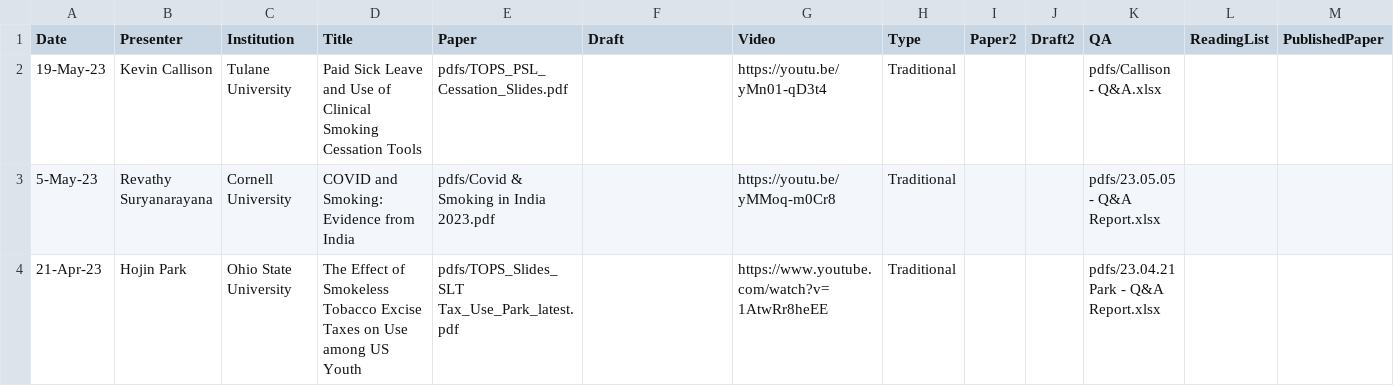
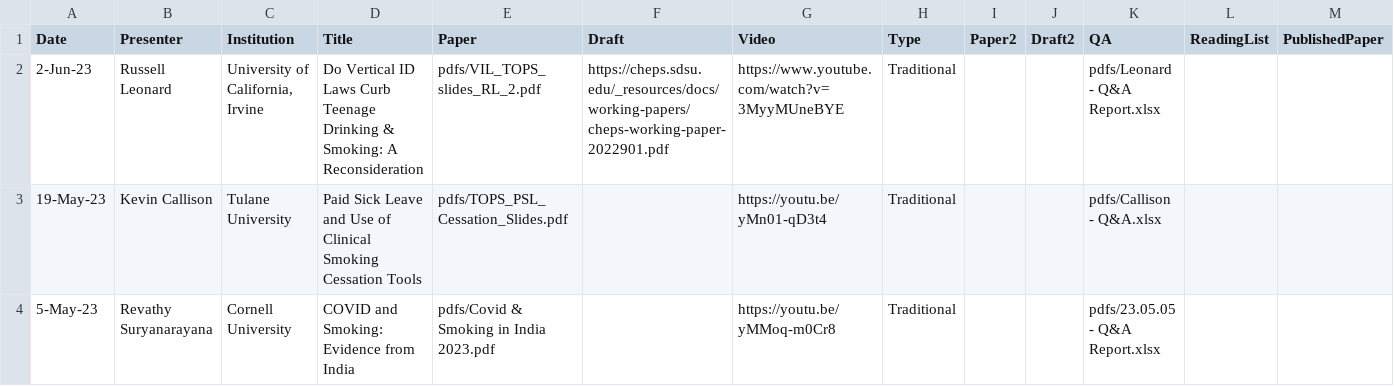
Before and after one commit to ernbilen/test_website_tops, a CSV file: _data/past_seminars.csv, drawn as a sheet; only a part is shown; the shorter side is filled out with more unchanged rows; the diff names each change by its address in the sheet, - before the commit and + after, or states it on an @@ line.

```diff
--- a/_data/past_seminars.csv
+++ b/_data/past_seminars.csv
+row 2: 2-Jun-23 | Russell Leonard | University of California, Irvine | Do Vertical ID Laws Curb Teenage Drinking & Smoking: A Reconsideration | pdfs/VIL_TOPS_slides_RL_2.pdf | https://cheps.sdsu.edu/_resources/docs/working-papers/cheps-working-paper-2022901.pdf | https://www.youtube.com/watch?v=3MyyMUneBYE | Traditional |  |  | pdfs/Leonard - Q&A Report.xlsx
```
Also changed, not shown: 1 other file.
